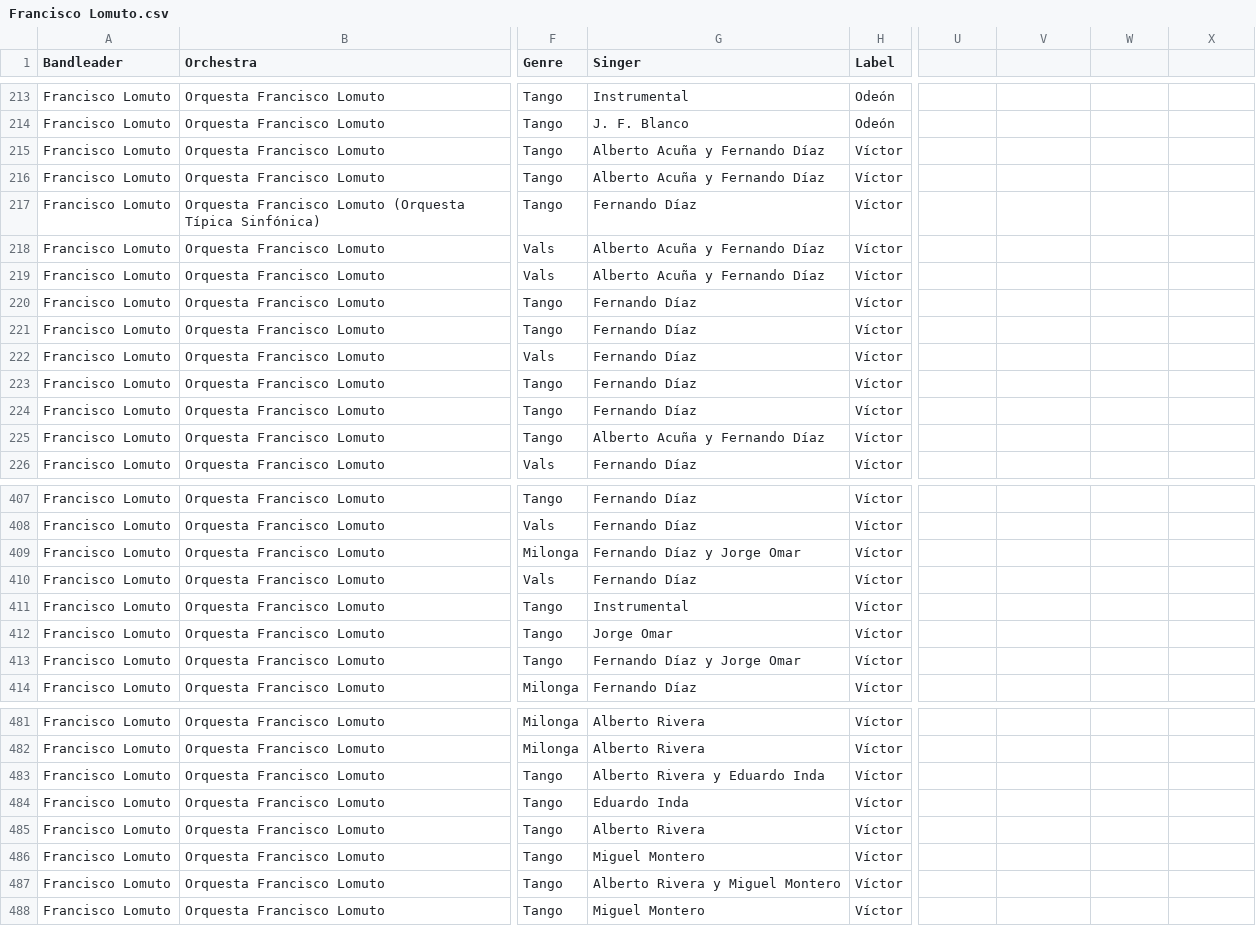
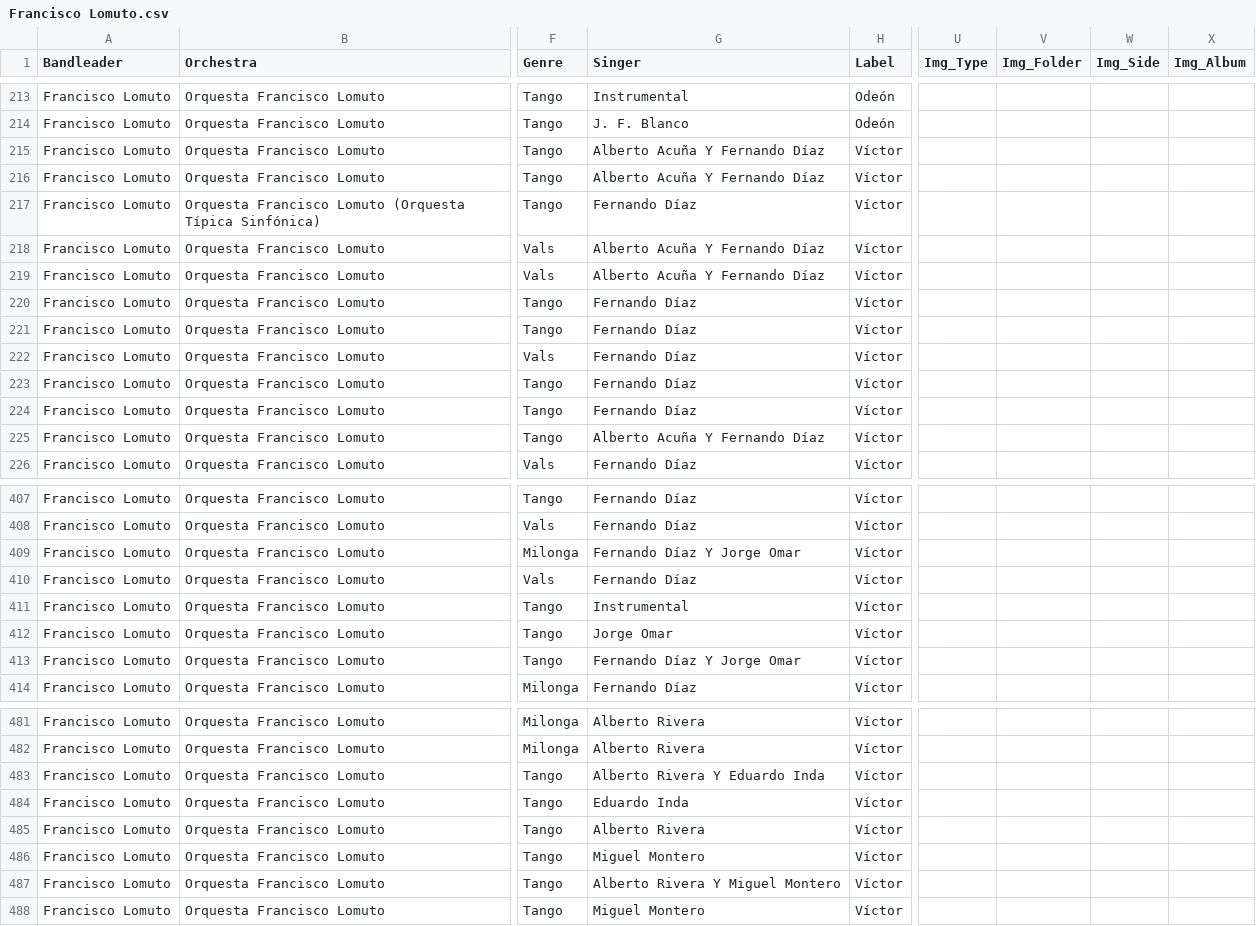
Before and after one commit to sericson0/tango-discographies, a CSV file: csv_files/Francisco Lomuto.csv, drawn as a sheet; only a part is shown, gaps mark what is left out; the diff covers the shown part only; the diff names each change by its address in the sheet, - before the commit and + after, or states it on an @@ line.

```diff
--- a/csv_files/Francisco Lomuto.csv
+++ b/csv_files/Francisco Lomuto.csv
-U1: (empty)
+U1: Img_Type
-V1: (empty)
+V1: Img_Folder
-W1: (empty)
+W1: Img_Side
-X1: (empty)
+X1: Img_Album
-G215:G216 (Singer): Alberto Acuña y Fernando Díaz
+G215:G216 (Singer): Alberto Acuña Y Fernando Díaz
-G218:G219 (Singer): Alberto Acuña y Fernando Díaz
+G218:G219 (Singer): Alberto Acuña Y Fernando Díaz
-G225 (Singer): Alberto Acuña y Fernando Díaz
+G225 (Singer): Alberto Acuña Y Fernando Díaz
-G409 (Singer): Fernando Díaz y Jorge Omar
+G409 (Singer): Fernando Díaz Y Jorge Omar
-G413 (Singer): Fernando Díaz y Jorge Omar
+G413 (Singer): Fernando Díaz Y Jorge Omar
-G483 (Singer): Alberto Rivera y Eduardo Inda
+G483 (Singer): Alberto Rivera Y Eduardo Inda
-G487 (Singer): Alberto Rivera y Miguel Montero
+G487 (Singer): Alberto Rivera Y Miguel Montero
```
Also changed, not shown: 10 edited cells elsewhere in this file, csv_files/Astor Piazzolla.csv, csv_files/Carlos Gardel.csv, 50 other files.
